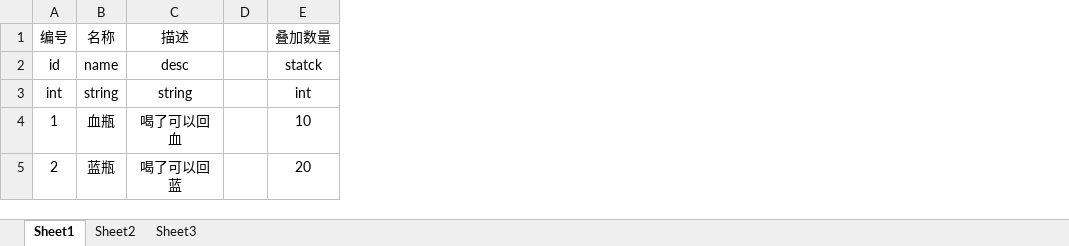
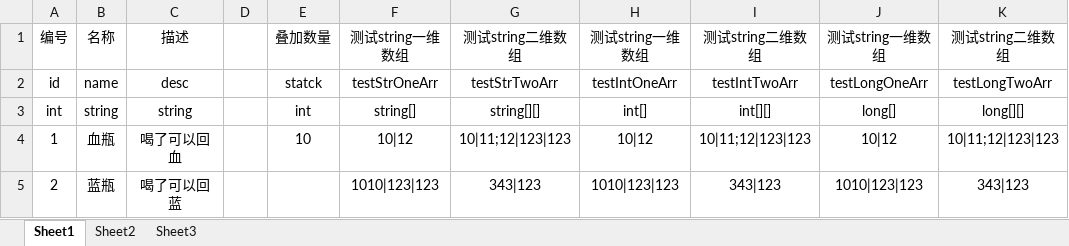
Before and after one commit to a1484414286/SAO-word-game, an Excel workbook: excel/道具表_Item.xlsx, sheet Sheet1, drawn as a sheet; values as stored, in another font and other column widths than the file's, no borders; the diff names each change by its address in the sheet, - before the commit and + after, or states it on an @@ line.

```diff
--- a/excel/道具表_Item.xlsx (sheet Sheet1)
+++ b/excel/道具表_Item.xlsx (sheet Sheet1)
+column F, rows 1-5: 测试string一维数组 | testStrOneArr | string[] | 10|12 | 1010|123|123
+column G, rows 1-5: 测试string二维数组 | testStrTwoArr | string[][] | 10|11;12|123|123 | 343|123
+column H, rows 1-5: 测试string一维数组 | testIntOneArr | int[] | 10|12 | 1010|123|123
+column I, rows 1-5: 测试string二维数组 | testIntTwoArr | int[][] | 10|11;12|123|123 | 343|123
+column J, rows 1-5: 测试string一维数组 | testLongOneArr | long[] | 10|12 | 1010|123|123
+column K, rows 1-5: 测试string二维数组 | testLongTwoArr | long[][] | 10|11;12|123|123 | 343|123
-E5: 20
+E5: (empty)
```
Also changed, not shown: 3 other files.
